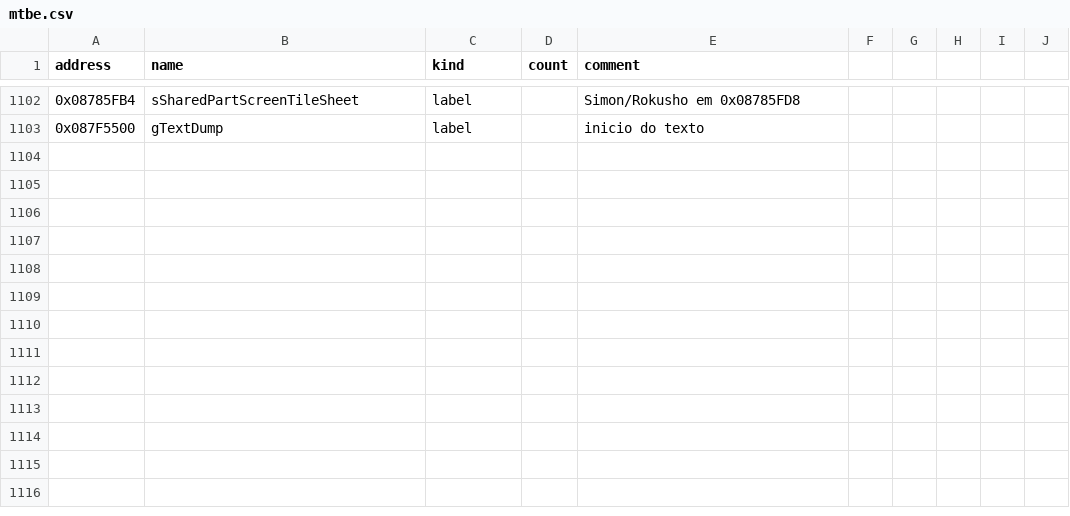
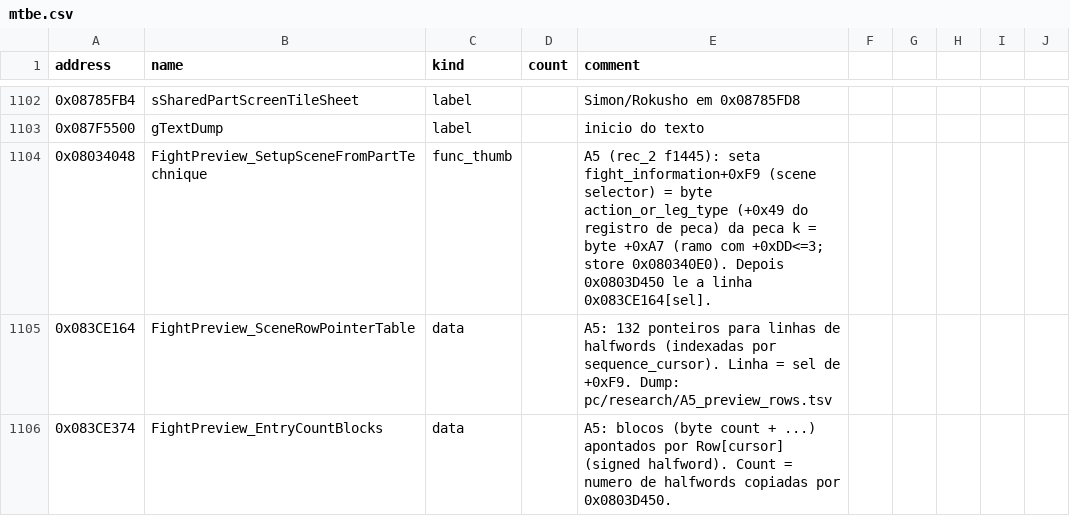
Before and after one commit to jvsdm/Medabots-Romhacking-Toolkit, a CSV file: re/symbols/mtbe.csv, drawn as a sheet; only a part is shown, gaps mark what is left out; the diff names each change by its address in the sheet, - before the commit and + after, or states it on an @@ line.

```diff
--- a/re/symbols/mtbe.csv
+++ b/re/symbols/mtbe.csv
+row 1104: 0x08034048 | FightPreview_SetupSceneFromPartTechnique | func_thumb |  | A5 (rec_2 f1445): seta fight_information+0xF9 (scene selector) = byte action_or_leg_type (+0x49 do registro de peca) da peca k = byte +0xA7 (ramo com +0xDD<=3; store 0x080340E0). Depois 0x0803D450 le a linha 0x083CE164[sel].
+row 1105: 0x083CE164 | FightPreview_SceneRowPointerTable | data |  | A5: 132 ponteiros para linhas de halfwords (indexadas por sequence_cursor). Linha = sel de +0xF9. Dump: pc/research/A5_preview_rows.tsv
+row 1106: 0x083CE374 | FightPreview_EntryCountBlocks | data |  | A5: blocos (byte count + ...) apontados por Row[cursor] (signed halfword). Count = numero de halfwords copiadas por 0x0803D450.
```
Also changed, not shown: 1 other file.
